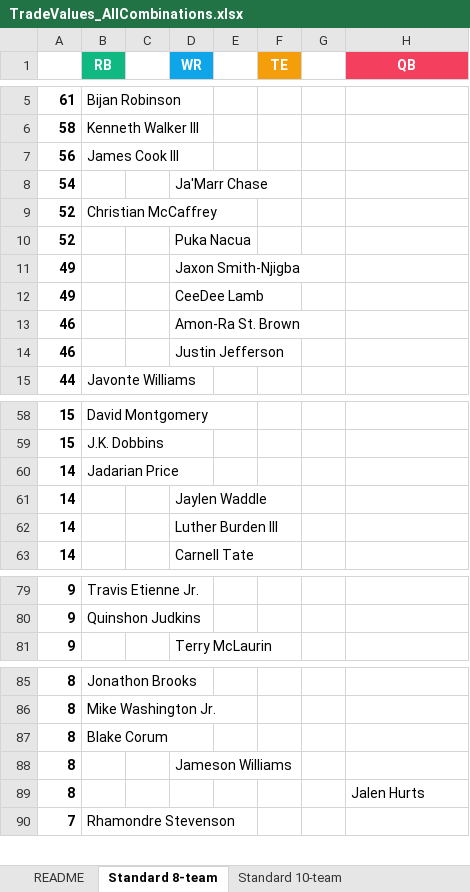
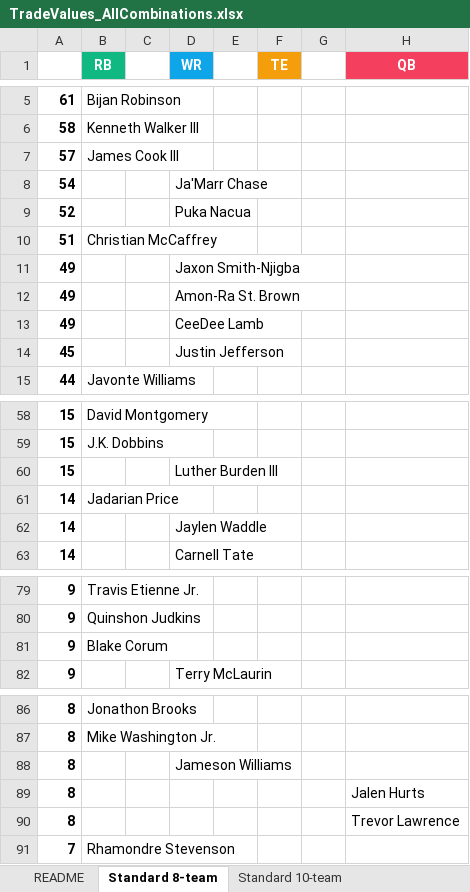
Before and after one commit to seoularpro/OddsVis, an Excel workbook: TradeValueSheets/TradeValues_AllCombinations.xlsx, sheet Standard 8-team, drawn as a sheet; only a part is shown, gaps mark what is left out; values as stored, in another font and other column widths than the file's, no borders; removed rows and columns are numbered as before the commit, all else as after; the diff covers the shown part only; the diff names each change by its address in the sheet, - before the commit and + after, or states it on an @@ line.

```diff
--- a/TradeValueSheets/TradeValues_AllCombinations.xlsx (sheet Standard 8-team)
+++ b/TradeValueSheets/TradeValues_AllCombinations.xlsx (sheet Standard 8-team)
-A7: 56
+A7: 57
-row 9: 52 | Christian McCaffrey
+row 10: 51 | Christian McCaffrey
+row 12: 49 |  |  | Amon-Ra St. Brown
-row 13: 46 |  |  | Amon-Ra St. Brown
-A14: 46
+A14: 45
+row 60: 15 |  |  | Luther Burden III
-row 62: 14 |  |  | Luther Burden III
+row 81: 9 | Blake Corum
-row 87: 8 | Blake Corum
+row 90: 8 |  |  |  |  |  |  | Trevor Lawrence
```
Also changed, not shown: 1 removed row and 1 edited cell elsewhere in this sheet, sheet Full PPR 12-team, sheet Half PPR 10-team, sheet Half PPR 8-team, sheet Standard 12-team, sheet Standard 10-team, sheet Half PPR 12-team, 2 more sheets, TradeValueSheets/TradeValues_FullPPR_12team.xlsx, TradeValueSheets/TradeValues_HalfPPR_10team.xlsx, 18 other files.
